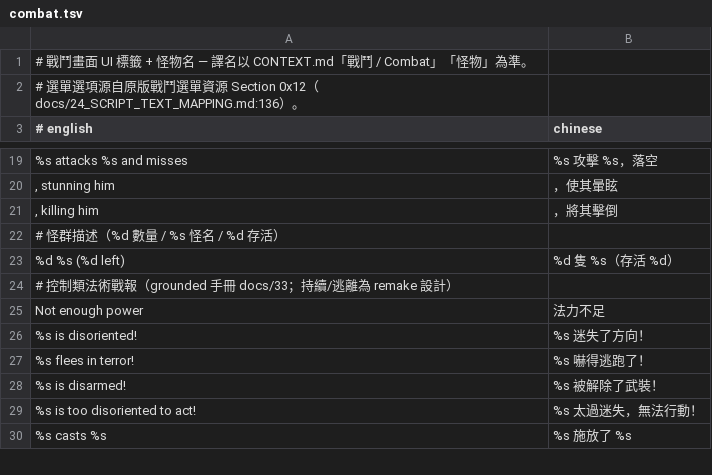
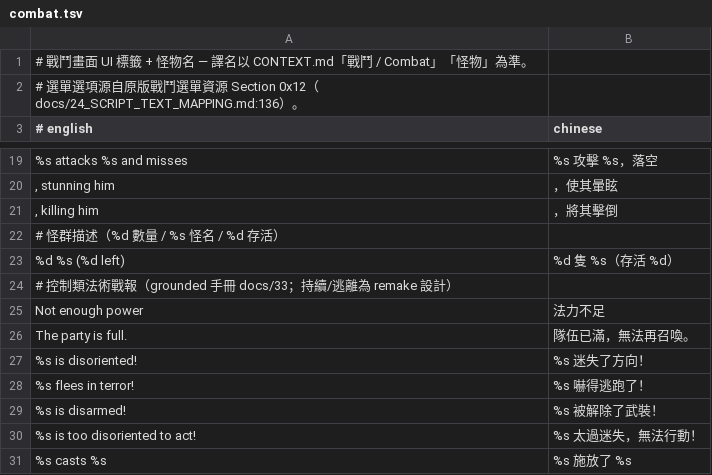
Before and after one commit to wicanr2/opendw_dragon_wars_cht, a TSV file: opendw_remake/assets/i18n/zh-TW/combat.tsv, drawn as a sheet; only a part is shown, gaps mark what is left out; the diff names each change by its address in the sheet, - before the commit and + after, or states it on an @@ line.

```diff
--- a/opendw_remake/assets/i18n/zh-TW/combat.tsv
+++ b/opendw_remake/assets/i18n/zh-TW/combat.tsv
+row 26: The party is full. | 隊伍已滿，無法再召喚。
```
Also changed, not shown: opendw_remake/assets/i18n/zh-TW/menu.tsv, 11 other files.
